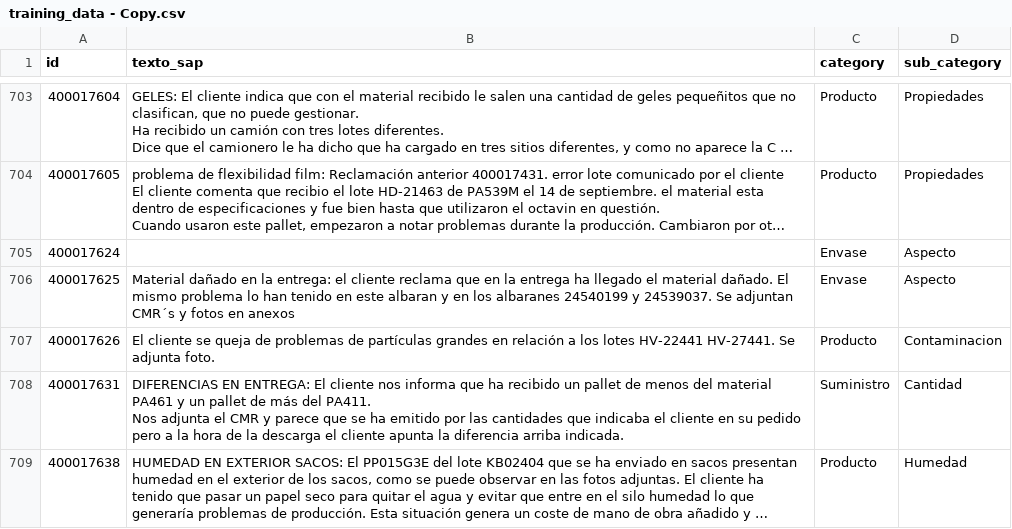
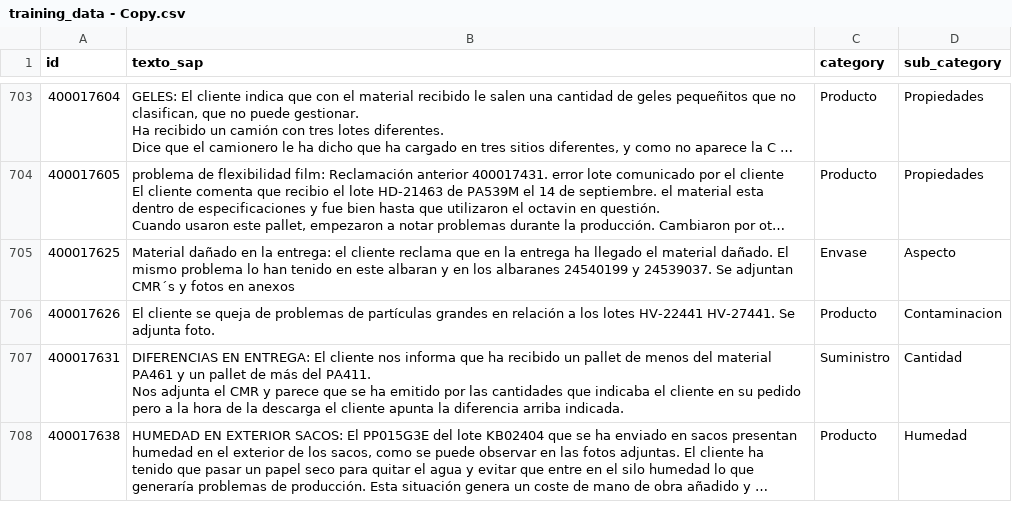
Before and after one commit to blancafs/BootstrapIncidences, a CSV file: data/training_data - Copy.csv, drawn as a sheet; only a part is shown, gaps mark what is left out; long unchanged cells end in …; removed rows and columns are numbered as before the commit, all else as after; the diff covers the shown part only; the diff names each change by its address in the sheet, - before the commit and + after, or states it on an @@ line.

```diff
--- a/data/training_data - Copy.csv
+++ b/data/training_data - Copy.csv
-row 705: 400017624 |  | Envase | Aspecto
```
Also changed, not shown: 1 moved row and 3 edited cells elsewhere in this file, data/training_data.csv, 7 other files.
